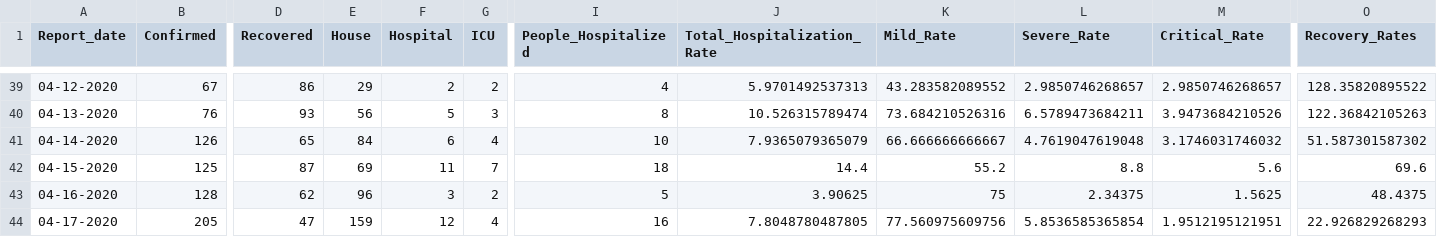
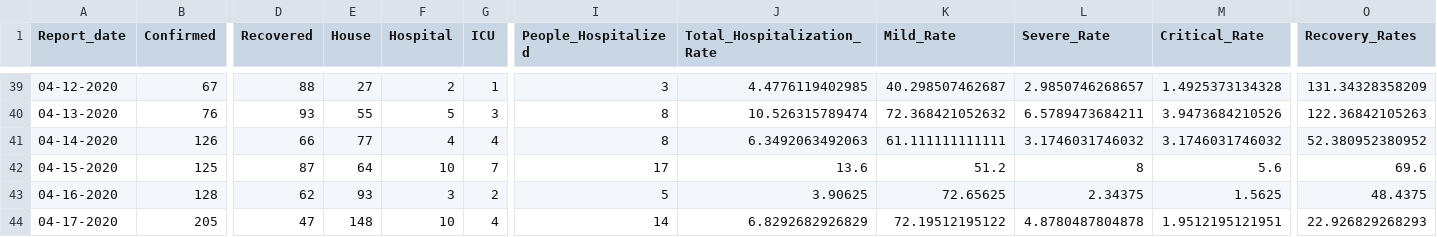
Before and after one commit to CovidDataProject/DataCovid19Colombia, a CSV file: covid_19_data_colombia/covid_19_indicators_report/colombia_daily_indicators_covid19.csv, drawn as a sheet; only a part is shown, gaps mark what is left out; the diff covers the shown part only; the diff names each change by its address in the sheet, - before the commit and + after, or states it on an @@ line.

```diff
--- a/covid_19_data_colombia/covid_19_indicators_report/colombia_daily_indicators_covid19.csv
+++ b/covid_19_data_colombia/covid_19_indicators_report/colombia_daily_indicators_covid19.csv
-D39 (Recovered): 86
+D39 (Recovered): 88
-E39 (House): 29
+E39 (House): 27
-G39 (ICU): 2
+G39 (ICU): 1
-I39 (People_Hospitalized): 4
+I39 (People_Hospitalized): 3
-J39 (Total_Hospitalization_Rate): 5.9701492537313
+J39 (Total_Hospitalization_Rate): 4.4776119402985
-K39 (Mild_Rate): 43.283582089552
+K39 (Mild_Rate): 40.298507462687
-M39 (Critical_Rate): 2.9850746268657
+M39 (Critical_Rate): 1.4925373134328
-O39 (Recovery_Rates): 128.35820895522
+O39 (Recovery_Rates): 131.34328358209
-E40 (House): 56
+E40 (House): 55
-K40 (Mild_Rate): 73.684210526316
+K40 (Mild_Rate): 72.368421052632
-D41 (Recovered): 65
+D41 (Recovered): 66
-E41 (House): 84
+E41 (House): 77
-F41 (Hospital): 6
+F41 (Hospital): 4
-I41 (People_Hospitalized): 10
+I41 (People_Hospitalized): 8
-J41 (Total_Hospitalization_Rate): 7.9365079365079
+J41 (Total_Hospitalization_Rate): 6.3492063492063
-K41 (Mild_Rate): 66.666666666667
+K41 (Mild_Rate): 61.111111111111
-L41 (Severe_Rate): 4.7619047619048
+L41 (Severe_Rate): 3.1746031746032
-O41 (Recovery_Rates): 51.587301587302
+O41 (Recovery_Rates): 52.380952380952
-E42 (House): 69
+E42 (House): 64
-F42 (Hospital): 11
+F42 (Hospital): 10
-I42 (People_Hospitalized): 18
+I42 (People_Hospitalized): 17
-J42 (Total_Hospitalization_Rate): 14.4
+J42 (Total_Hospitalization_Rate): 13.6
-K42 (Mild_Rate): 55.2
+K42 (Mild_Rate): 51.2
-L42 (Severe_Rate): 8.8
+L42 (Severe_Rate): 8
-E43 (House): 96
+E43 (House): 93
-K43 (Mild_Rate): 75
+K43 (Mild_Rate): 72.65625
-E44 (House): 159
+E44 (House): 148
-F44 (Hospital): 12
+F44 (Hospital): 10
-I44 (People_Hospitalized): 16
+I44 (People_Hospitalized): 14
-J44 (Total_Hospitalization_Rate): 7.8048780487805
+J44 (Total_Hospitalization_Rate): 6.8292682926829
-K44 (Mild_Rate): 77.560975609756
+K44 (Mild_Rate): 72.19512195122
-L44 (Severe_Rate): 5.8536585365854
+L44 (Severe_Rate): 4.8780487804878
```
Also changed, not shown: 1 added row and 139 edited cells elsewhere in this file, covid_19_data_colombia/covid_19_indicators_report/colombia_global_indicators_covid19.csv.
